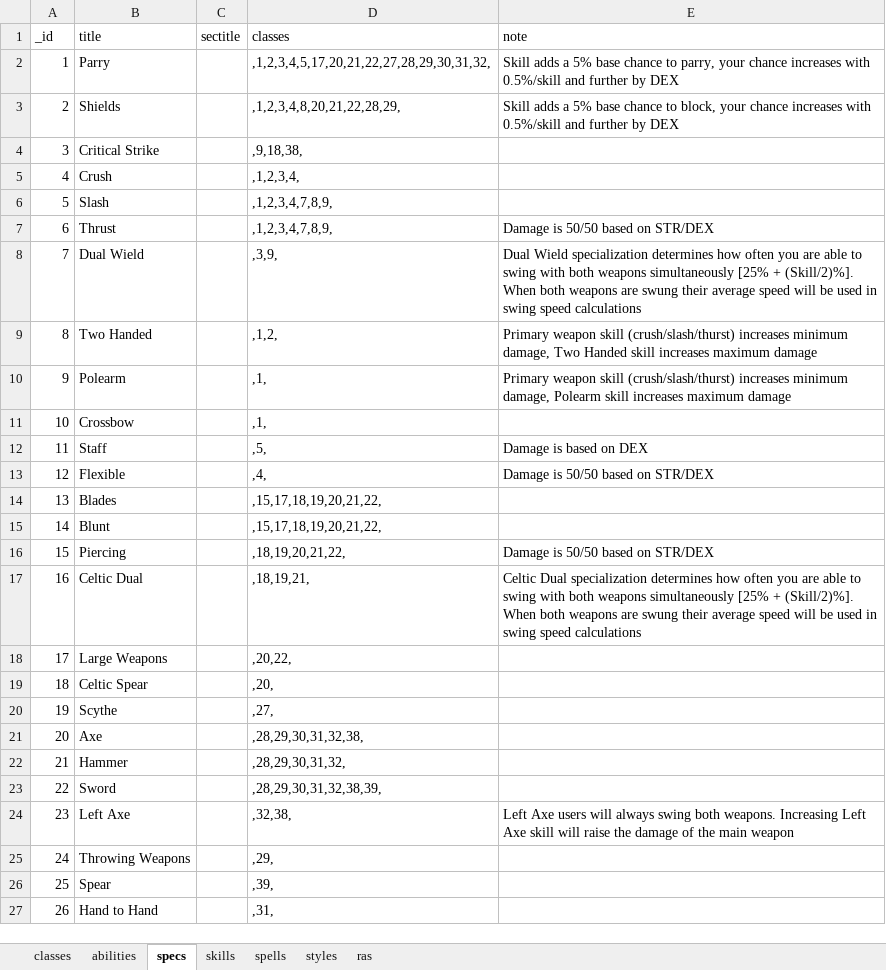
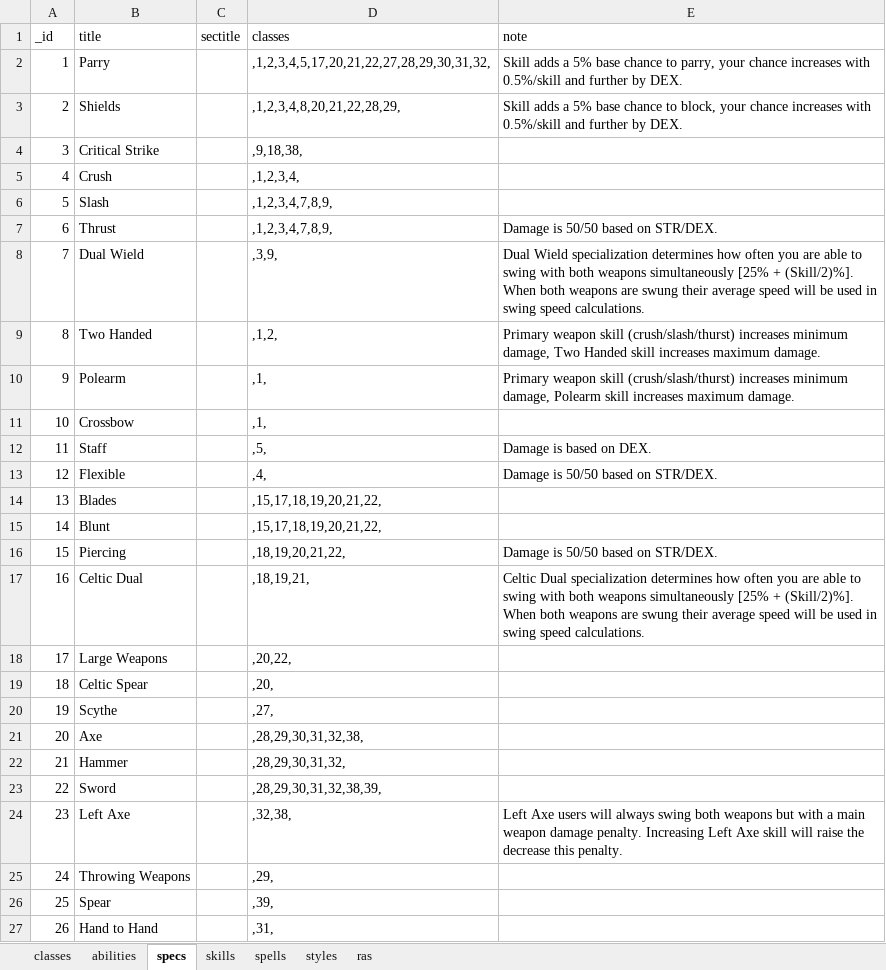
Before and after one commit to amoz871/charplan, an Excel workbook: external/classic.xlsx, sheet specs, drawn as a sheet; only a part is shown; values as stored, in another font and other column widths than the file's, no borders; the diff names each change by its address in the sheet, - before the commit and + after, or states it on an @@ line.

Commit message:
Progress on Skill-handling
- DB done for Skills
- Skills are fetched on class select
- Begin UI work for SkillsFragment

```diff
--- a/external/classic.xlsx (sheet specs)
+++ b/external/classic.xlsx (sheet specs)
-E2 (note): …further by DEX
+E2 (note): …further by DEX.
-E3 (note): …further by DEX
+E3 (note): …further by DEX.
-E7 (note): Damage is 50/50 based on STR/DEX
+E7 (note): Damage is 50/50 based on STR/DEX.
-E8 (note): …swing speed calculations
+E8 (note): …swing speed calculations.
-E9 (note): …increases maximum damage
+E9 (note): …increases maximum damage.
-E10 (note): …increases maximum damage
+E10 (note): …increases maximum damage.
-E12 (note): Damage is based on DEX
+E12 (note): Damage is based on DEX.
-E13 (note): Damage is 50/50 based on STR/DEX
+E13 (note): Damage is 50/50 based on STR/DEX.
-E16 (note): Damage is 50/50 based on STR/DEX
+E16 (note): Damage is 50/50 based on STR/DEX.
-E17 (note): …swing speed calculations
+E17 (note): …swing speed calculations.
-E24 (note): …swing both weapons. Increasing Left Axe skill will raise the damage of the main weapon
+E24 (note): …swing both weapons but with a main weapon damage penalty. Increasing Left Axe skill will raise the decrease this penalty.
```
Also changed, not shown: sheet spells, sheet styles, sheet abilities, sheet skills, 8 other files.
